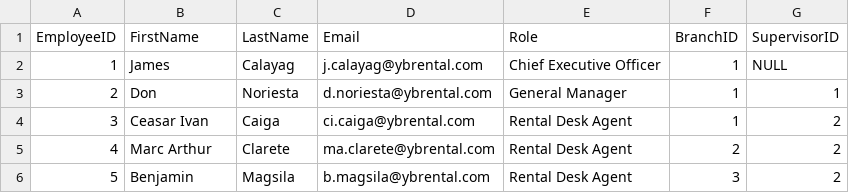
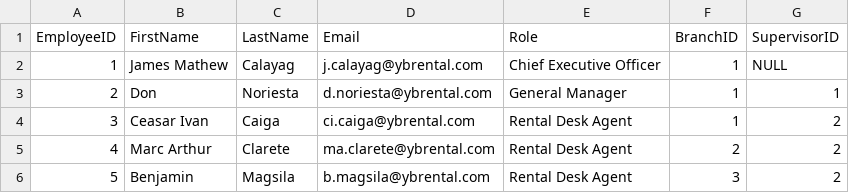
Before and after one commit to Happii-Ceasar-Ivan/YAGBALLS-Vehicle-Rental-Tracking-System, a CSV file: YB Rental Sample Data/YB Rental Sample Data - Employees.csv, drawn as a sheet.

Commit message:
Update YB Rental Sample Data - Employees.csv

```diff
--- a/YB Rental Sample Data/YB Rental Sample Data - Employees.csv
+++ b/YB Rental Sample Data/YB Rental Sample Data - Employees.csv
@@ -1,3 +1,3 @@
 EmployeeID,FirstName,LastName,Email,Role,BranchID,SupervisorID
-1,James,Calayag,j.calayag@ybrental.com,Chief Executive Officer,1,NULL
+1,James Mathew,Calayag,j.calayag@ybrental.com,Chief Executive Officer,1,NULL
 2,Don,Noriesta,d.noriesta@ybrental.com,General Manager,1,1
```
